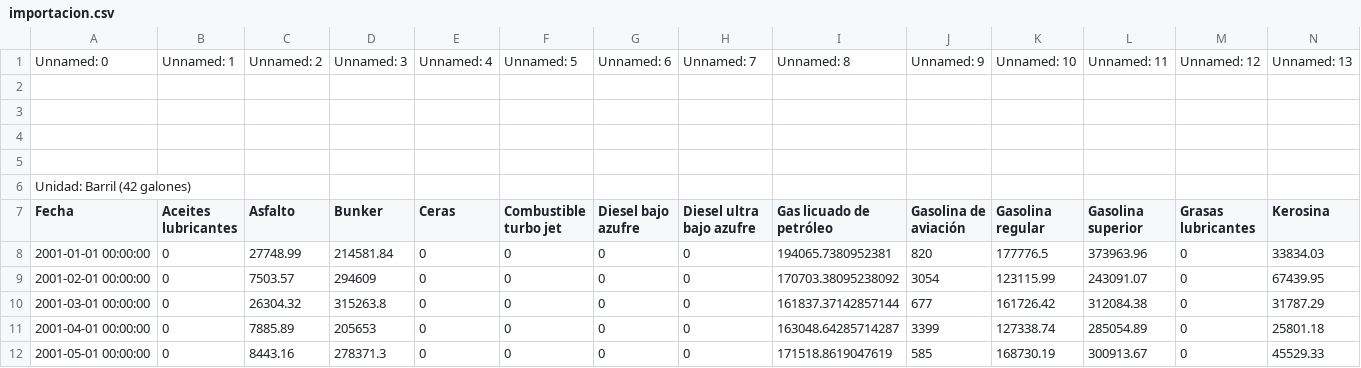
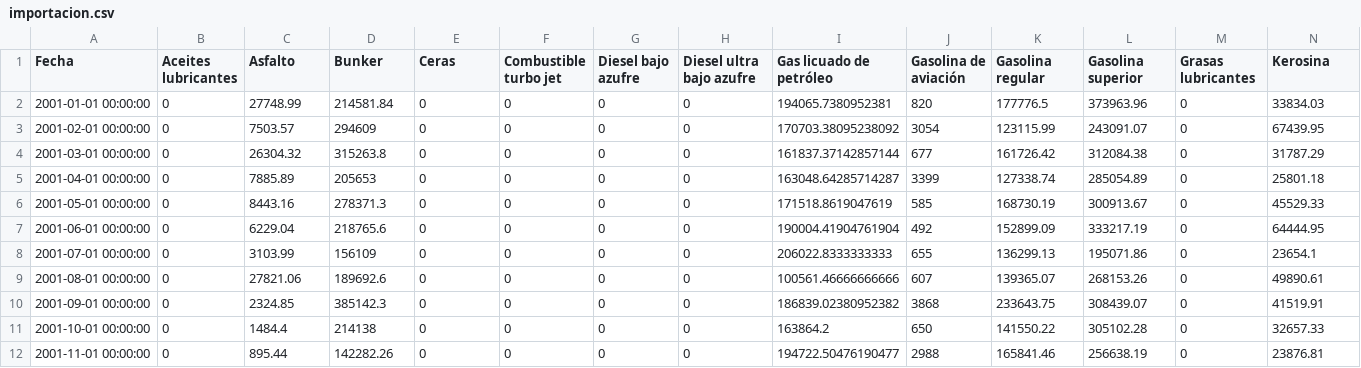
Before and after one commit to Czar272/Lab1_DS, a CSV file: data/CSV/importacion.csv, drawn as a sheet; only a part is shown; the shorter side is filled out with more unchanged rows; rows hold the shown columns only; the diff names each change by its address in the sheet, - before the commit and + after, or states it on an @@ line.

```diff
--- a/data/CSV/importacion.csv
+++ b/data/CSV/importacion.csv
-row 1: Unnamed: 0 | Unnamed: 1 | Unnamed: 2 | Unnamed: 3 | Unnamed: 4 | Unnamed: 5 | Unnamed: 6 | Unnamed: 7 | Unnamed: 8 | Unnamed: 9 | Unnamed: 10 | Unnamed: 11 | Unnamed: 12 | Unnamed: 13
-row 2: (empty)
-row 3: (empty)
-row 4: (empty)
-row 5: (empty)
-row 6: Unidad: Barril (42 galones)
```
Also changed, not shown: data/CSV/consumo.csv, data/CSV/costoImport.csv, 1 other file.
